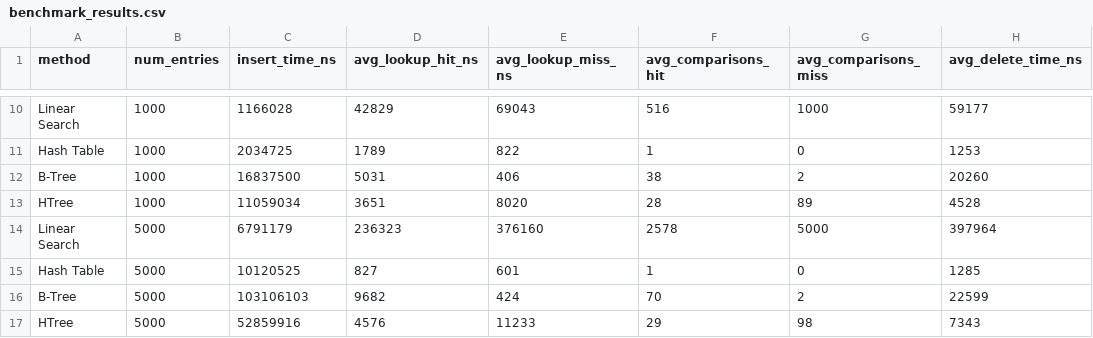
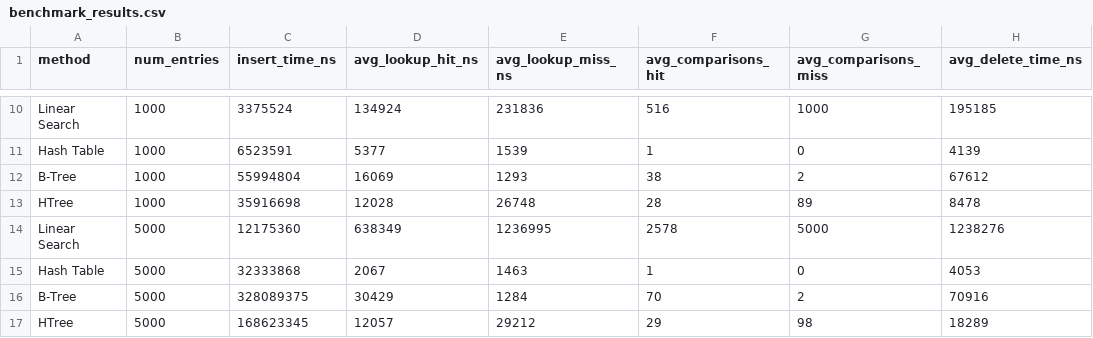
Before and after one commit to DKxai/linux-directory-indexing, a CSV file: results/benchmark_results.csv, drawn as a sheet; only a part is shown, gaps mark what is left out; the diff covers the shown part only; the diff names each change by its address in the sheet, - before the commit and + after, or states it on an @@ line.

```diff
--- a/results/benchmark_results.csv
+++ b/results/benchmark_results.csv
-C10 (insert_time_ns): 1166028
+C10 (insert_time_ns): 3375524
-D10 (avg_lookup_hit_ns): 42829
+D10 (avg_lookup_hit_ns): 134924
-E10 (avg_lookup_miss_ns): 69043
+E10 (avg_lookup_miss_ns): 231836
-H10 (avg_delete_time_ns): 59177
+H10 (avg_delete_time_ns): 195185
-C11 (insert_time_ns): 2034725
+C11 (insert_time_ns): 6523591
-D11 (avg_lookup_hit_ns): 1789
+D11 (avg_lookup_hit_ns): 5377
-E11 (avg_lookup_miss_ns): 822
+E11 (avg_lookup_miss_ns): 1539
-H11 (avg_delete_time_ns): 1253
+H11 (avg_delete_time_ns): 4139
-C12 (insert_time_ns): 16837500
+C12 (insert_time_ns): 55994804
-D12 (avg_lookup_hit_ns): 5031
+D12 (avg_lookup_hit_ns): 16069
-E12 (avg_lookup_miss_ns): 406
+E12 (avg_lookup_miss_ns): 1293
-H12 (avg_delete_time_ns): 20260
+H12 (avg_delete_time_ns): 67612
-C13 (insert_time_ns): 11059034
+C13 (insert_time_ns): 35916698
-D13 (avg_lookup_hit_ns): 3651
+D13 (avg_lookup_hit_ns): 12028
-E13 (avg_lookup_miss_ns): 8020
+E13 (avg_lookup_miss_ns): 26748
-H13 (avg_delete_time_ns): 4528
+H13 (avg_delete_time_ns): 8478
-C14 (insert_time_ns): 6791179
+C14 (insert_time_ns): 12175360
-D14 (avg_lookup_hit_ns): 236323
+D14 (avg_lookup_hit_ns): 638349
-E14 (avg_lookup_miss_ns): 376160
+E14 (avg_lookup_miss_ns): 1236995
-H14 (avg_delete_time_ns): 397964
+H14 (avg_delete_time_ns): 1238276
-C15 (insert_time_ns): 10120525
+C15 (insert_time_ns): 32333868
-D15 (avg_lookup_hit_ns): 827
+D15 (avg_lookup_hit_ns): 2067
-E15 (avg_lookup_miss_ns): 601
+E15 (avg_lookup_miss_ns): 1463
-H15 (avg_delete_time_ns): 1285
+H15 (avg_delete_time_ns): 4053
-C16 (insert_time_ns): 103106103
+C16 (insert_time_ns): 328089375
-D16 (avg_lookup_hit_ns): 9682
+D16 (avg_lookup_hit_ns): 30429
-E16 (avg_lookup_miss_ns): 424
+E16 (avg_lookup_miss_ns): 1284
-H16 (avg_delete_time_ns): 22599
+H16 (avg_delete_time_ns): 70916
-C17 (insert_time_ns): 52859916
+C17 (insert_time_ns): 168623345
-D17 (avg_lookup_hit_ns): 4576
+D17 (avg_lookup_hit_ns): 12057
-E17 (avg_lookup_miss_ns): 11233
+E17 (avg_lookup_miss_ns): 29212
-H17 (avg_delete_time_ns): 7343
+H17 (avg_delete_time_ns): 18289
```
Also changed, not shown: 112 edited cells elsewhere in this file, 6 other files.
